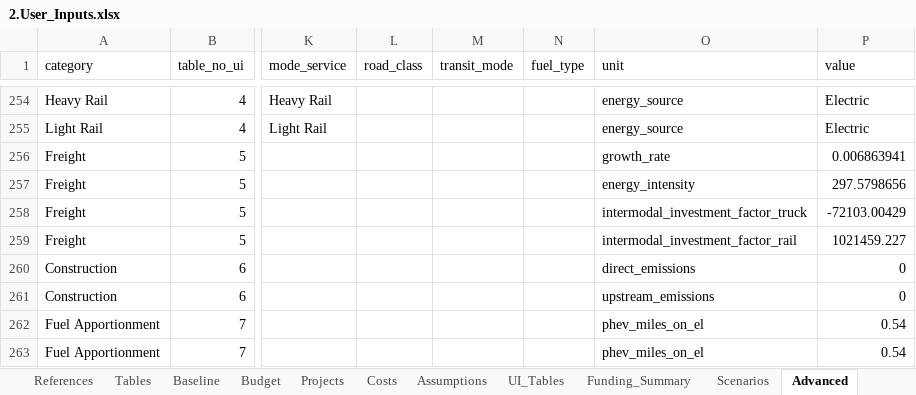
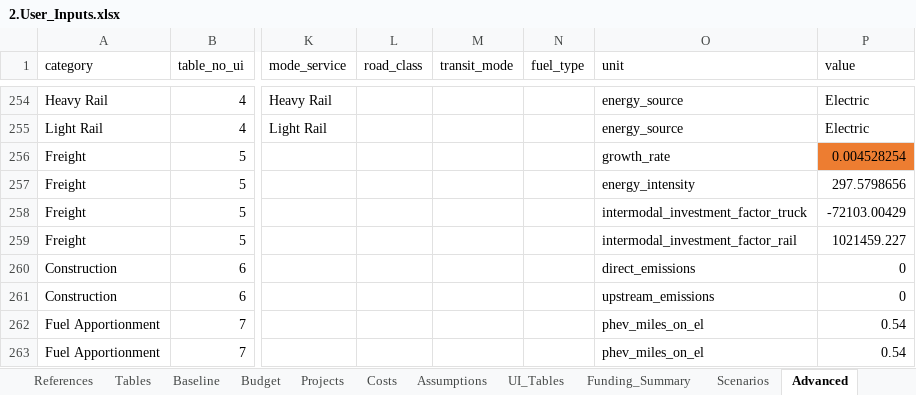
Before and after one commit to camsys/TEACART, an Excel workbook: data/2.User_Inputs.xlsx, sheet Advanced, drawn as a sheet; only a part is shown, gaps mark what is left out; values as stored, in another font and other column widths than the file's, no borders; table styles not drawn; the diff names each change by its address in the sheet, - before the commit and + after, or states it on an @@ line.

```diff
--- a/data/2.User_Inputs.xlsx (sheet Advanced)
+++ b/data/2.User_Inputs.xlsx (sheet Advanced)
-P256 (value): 0.006863941
+P256 (value): 0.004528254
-P256 fill: none
+P256 fill: #ED7D31
```
Also changed, not shown: data/1.Raw_Data.xlsx, 2 other files.
